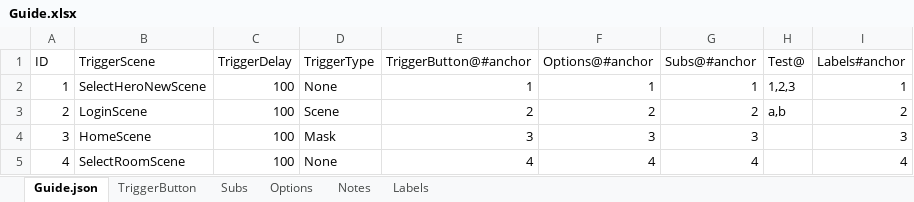
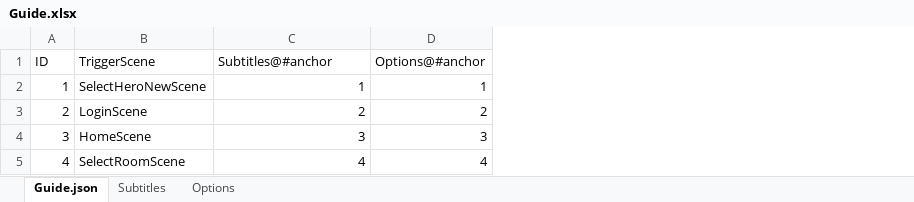
Before and after one commit to wynnforthework/exerciseExcelConsole, an Excel workbook: Data/Guide.xlsx, sheet Guide.json, drawn as a sheet; values as stored, in another font and other column widths than the file's, no borders; removed rows and columns are numbered as before the commit, all else as after; the diff names each change by its address in the sheet, - before the commit and + after, or states it on an @@ line.

```diff
--- a/Data/Guide.xlsx (sheet Guide.json)
+++ b/Data/Guide.xlsx (sheet Guide.json)
-sheet tab: Subs
+sheet tab: Subtitles
-sheet tab: TriggerButton
-sheet tab: Notes
-sheet tab: Labels
-column C (TriggerDelay), rows 2-5: all 100
-column D (TriggerType), rows 2-5: None | Scene | Mask | None
-column G (Subs@#anchor), rows 2-5: 1 | 2 | 3 | 4
-column H (Test@), rows 2-3: 1,2,3 | a,b
-column I (Labels#anchor), rows 2-5: 1 | 2 | 3 | 4
-C1: TriggerButton@#anchor
+C1: Subtitles@#anchor
```
Also changed, not shown: sheet Options, sheet Subtitles, 10 other files.
